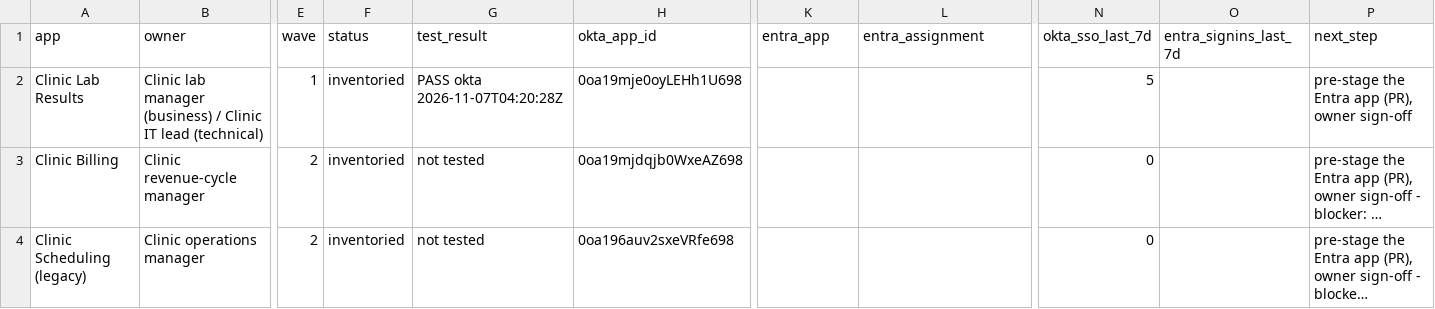
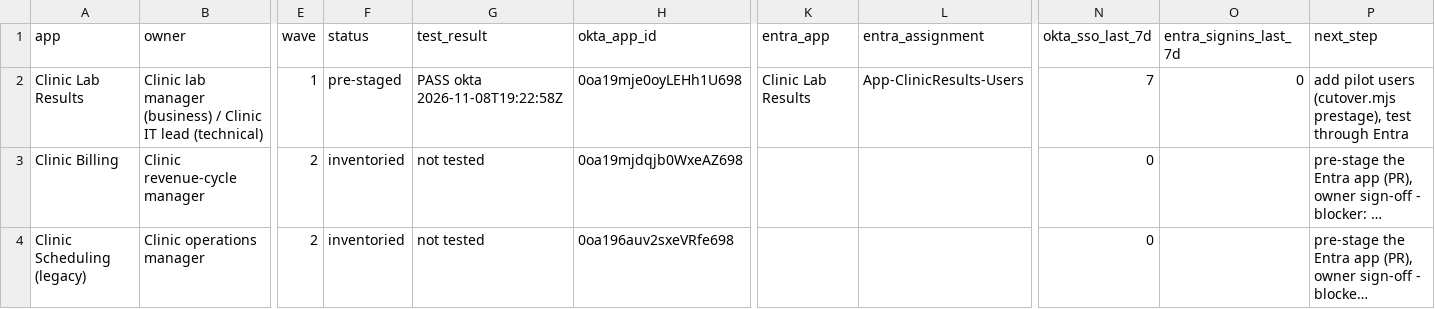
Before and after one commit to ChromeData/contoso-health-identity-lab, a CSV file: lab/okta-migration/tracker.csv, drawn as a sheet; only a part is shown, gaps mark what is left out; long unchanged cells end in …; the diff names each change by its address in the sheet, - before the commit and + after, or states it on an @@ line.

```diff
--- a/lab/okta-migration/tracker.csv
+++ b/lab/okta-migration/tracker.csv
-F2 (status): inventoried
+F2 (status): pre-staged
-G2 (test_result): PASS okta 2026-11-07T04:20:28Z
+G2 (test_result): PASS okta 2026-11-08T19:22:58Z
-K2 (entra_app): (empty)
+K2 (entra_app): Clinic Lab Results
-L2 (entra_assignment): (empty)
+L2 (entra_assignment): App-ClinicResults-Users
-N2 (okta_sso_last_7d): 5
+N2 (okta_sso_last_7d): 7
-O2 (entra_signins_last_7d): (empty)
+O2 (entra_signins_last_7d): 0
-P2 (next_step): pre-stage the Entra app (PR), owner sign-off
+P2 (next_step): add pilot users (cutover.mjs prestage), test through Entra
```
Also changed, not shown: 18 other files.
